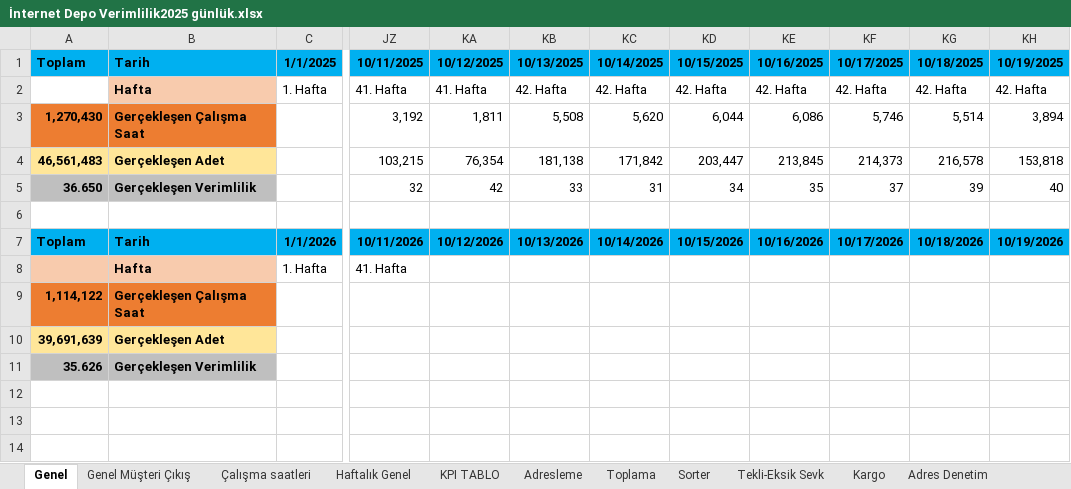
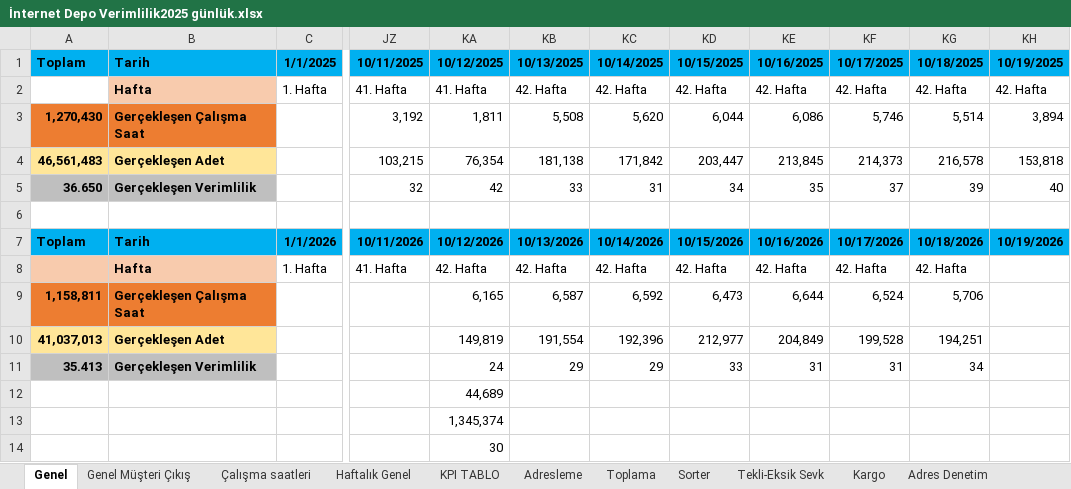
Before and after one commit to omer44-Coder/Dashboard, an Excel workbook: İnternet Depo Verimlilik2025 günlük.xlsx, sheet Genel, drawn as a sheet; only a part is shown, gaps mark what is left out; values as stored, in another font and other column widths than the file's, no borders; rows hold the shown columns only; the diff names each change by its address in the sheet, - before the commit and + after, or states it on an @@ line.

```diff
--- a/İnternet Depo Verimlilik2025 günlük.xlsx (sheet Genel)
+++ b/İnternet Depo Verimlilik2025 günlük.xlsx (sheet Genel)
-KA8 (10/12/2025): (empty)
+KA8 (10/12/2025): 42. Hafta
-KB8 (10/13/2025): (empty)
+KB8 (10/13/2025): 42. Hafta
-KC8 (10/14/2025): (empty)
+KC8 (10/14/2025): 42. Hafta
-KD8 (10/15/2025): (empty)
+KD8 (10/15/2025): 42. Hafta
-KE8 (10/16/2025): (empty)
+KE8 (10/16/2025): 42. Hafta
-KF8 (10/17/2025): (empty)
+KF8 (10/17/2025): 42. Hafta
-KG8 (10/18/2025): (empty)
+KG8 (10/18/2025): 42. Hafta
-A9 (Toplam): 1,114,122
+A9 (Toplam): 1,158,811
-KA9 (10/12/2025): (empty)
+KA9 (10/12/2025): 6,165
-KB9 (10/13/2025): (empty)
+KB9 (10/13/2025): 6,587
-KC9 (10/14/2025): (empty)
+KC9 (10/14/2025): 6,592
-KD9 (10/15/2025): (empty)
+KD9 (10/15/2025): 6,473
-KE9 (10/16/2025): (empty)
+KE9 (10/16/2025): 6,644
-KF9 (10/17/2025): (empty)
+KF9 (10/17/2025): 6,524
-KG9 (10/18/2025): (empty)
+KG9 (10/18/2025): 5,706
-A10 (Toplam): 39,691,639
+A10 (Toplam): 41,037,013
-KA10 (10/12/2025): (empty)
+KA10 (10/12/2025): 149,819
-KB10 (10/13/2025): (empty)
+KB10 (10/13/2025): 191,554
-KC10 (10/14/2025): (empty)
+KC10 (10/14/2025): 192,396
-KD10 (10/15/2025): (empty)
+KD10 (10/15/2025): 212,977
-KE10 (10/16/2025): (empty)
+KE10 (10/16/2025): 204,849
-KF10 (10/17/2025): (empty)
+KF10 (10/17/2025): 199,528
-KG10 (10/18/2025): (empty)
+KG10 (10/18/2025): 194,251
-A11 (Toplam): 35.626
+A11 (Toplam): 35.413
-KA11 (10/12/2025): (empty)
+KA11 (10/12/2025): 24
-KB11 (10/13/2025): (empty)
+KB11 (10/13/2025): 29
-KC11 (10/14/2025): (empty)
+KC11 (10/14/2025): 29
-KD11 (10/15/2025): (empty)
+KD11 (10/15/2025): 33
-KE11 (10/16/2025): (empty)
+KE11 (10/16/2025): 31
-KF11 (10/17/2025): (empty)
+KF11 (10/17/2025): 31
-KG11 (10/18/2025): (empty)
+KG11 (10/18/2025): 34
+row 12:  |  |  |  | 44,689
+row 13:  |  |  |  | 1,345,374
+row 14:  |  |  |  | 30
```
Also changed, not shown: sheet Çalışma saatleri, sheet KPI TABLO, sheet Kargo, sheet Genel Müşteri Çıkış, sheet Sorter, sheet Adresleme, 5 more sheets, formulas that keep their value, charts or pictures.
